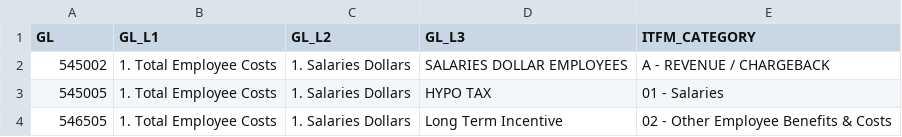
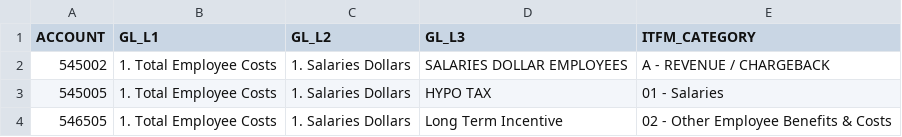
Before and after one commit to jchavesmartinez/dole_prueba, a CSV file: Catalogo de cuentas.csv, drawn as a sheet; only a part is shown.

Commit message:
Update Catalogo de cuentas.csv

```diff
--- a/Catalogo de cuentas.csv
+++ b/Catalogo de cuentas.csv
@@ -1,2 +1,2 @@
-GL,GL_L1,GL_L2,GL_L3,ITFM_CATEGORY
+ACCOUNT,GL_L1,GL_L2,GL_L3,ITFM_CATEGORY
 545002,1. Total Employee Costs,1. Salaries Dollars,SALARIES DOLLAR EMPLOYEES,A - REVENUE / CHARGEBACK
```
